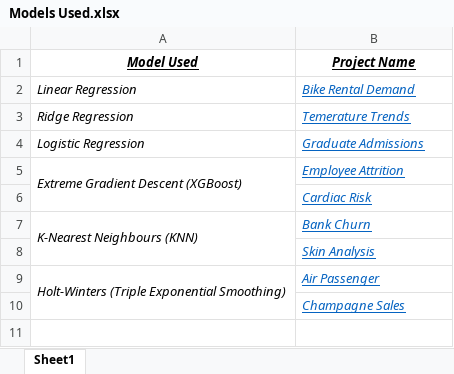
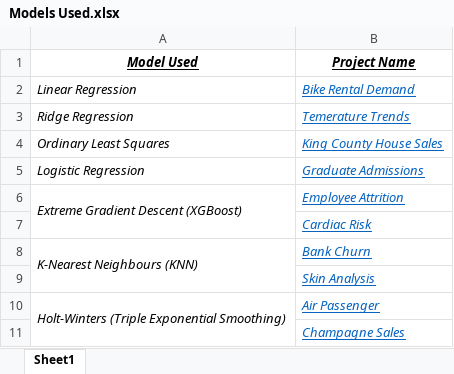
Before and after one commit to AdityaSreevatsaK/DS-ML-Playground, an Excel workbook: Models Used.xlsx, sheet Sheet1, drawn as a sheet; values as stored, in another font and other column widths than the file's, no borders; the diff names each change by its address in the sheet, - before the commit and + after, or states it on an @@ line.

```diff
--- a/Models Used.xlsx (sheet Sheet1)
+++ b/Models Used.xlsx (sheet Sheet1)
+row 4: Ordinary Least Squares | King County House Sales
```
Also changed, not shown: 2 other files.
